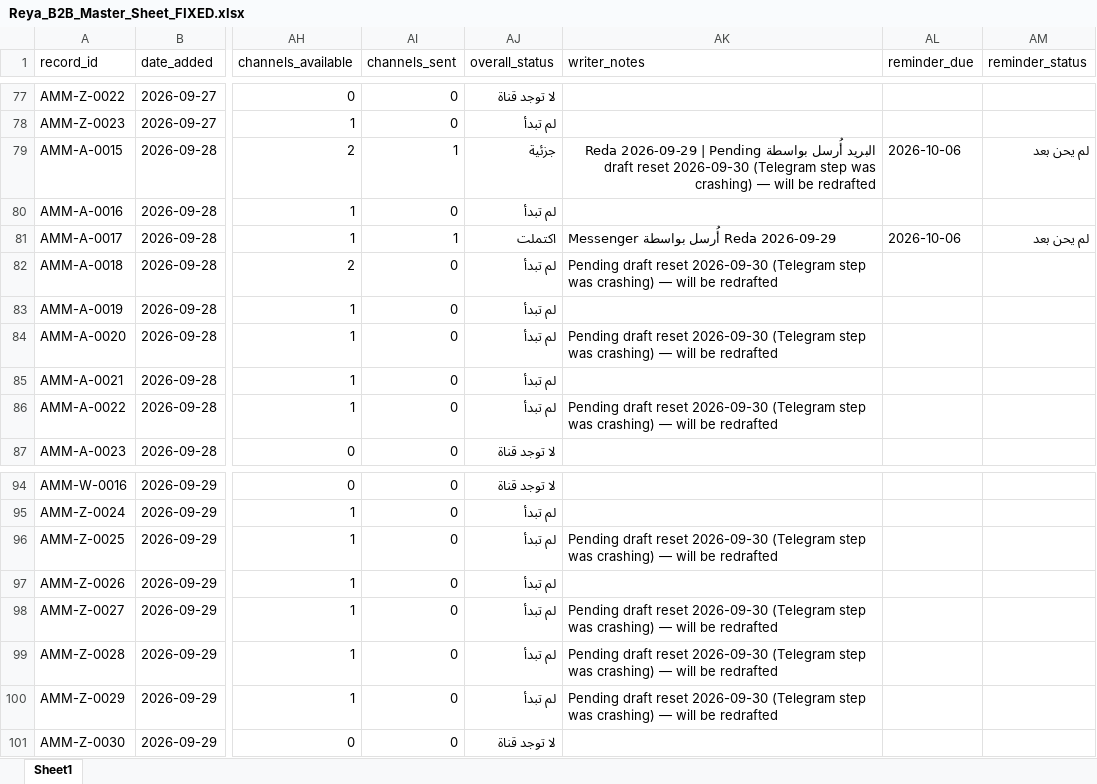
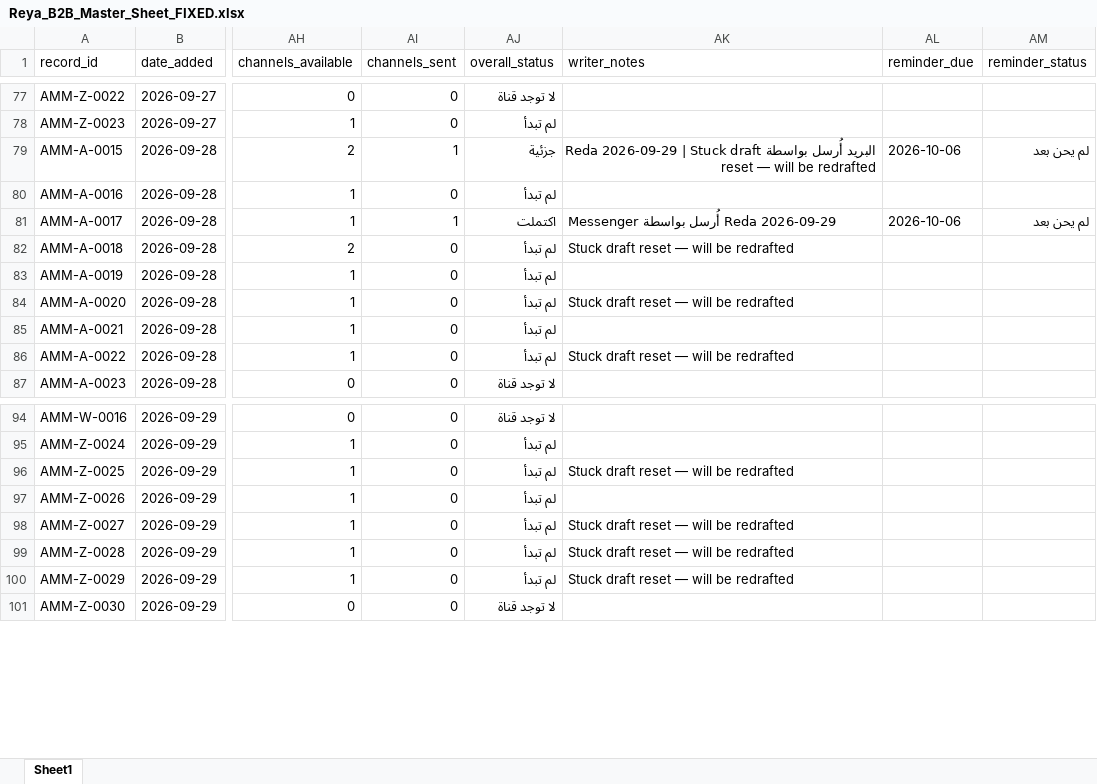
Before and after one commit to rmazzawi/chart-commander-alerts, an Excel workbook: reya-n8n/Reya_B2B_Master_Sheet_FIXED.xlsx, sheet Sheet1, drawn as a sheet; only a part is shown, gaps mark what is left out; values as stored, in another font and other column widths than the file's, no cell formats; the diff covers the shown part only; the diff names each change by its address in the sheet, - before the commit and + after, or states it on an @@ line.

```diff
--- a/reya-n8n/Reya_B2B_Master_Sheet_FIXED.xlsx (sheet Sheet1)
+++ b/reya-n8n/Reya_B2B_Master_Sheet_FIXED.xlsx (sheet Sheet1)
-AK79 (writer_notes): …2026-09-29 | Pending draft reset 2026-09-30 (Telegram step was crashing) — will…
+AK79 (writer_notes): …2026-09-29 | Stuck draft reset — will…
-AK82 (writer_notes): Pending draft reset 2026-09-30 (Telegram step was crashing) — will…
+AK82 (writer_notes): Stuck draft reset — will…
-AK84 (writer_notes): Pending draft reset 2026-09-30 (Telegram step was crashing) — will…
+AK84 (writer_notes): Stuck draft reset — will…
-AK86 (writer_notes): Pending draft reset 2026-09-30 (Telegram step was crashing) — will…
+AK86 (writer_notes): Stuck draft reset — will…
-AK96 (writer_notes): Pending draft reset 2026-09-30 (Telegram step was crashing) — will…
+AK96 (writer_notes): Stuck draft reset — will…
-AK98:AK100 (writer_notes): Pending draft reset 2026-09-30 (Telegram step was crashing) — will…
+AK98:AK100 (writer_notes): Stuck draft reset — will…
```
Also changed, not shown: 72 edited cells elsewhere in this sheet, cell formats, 5 other files.
